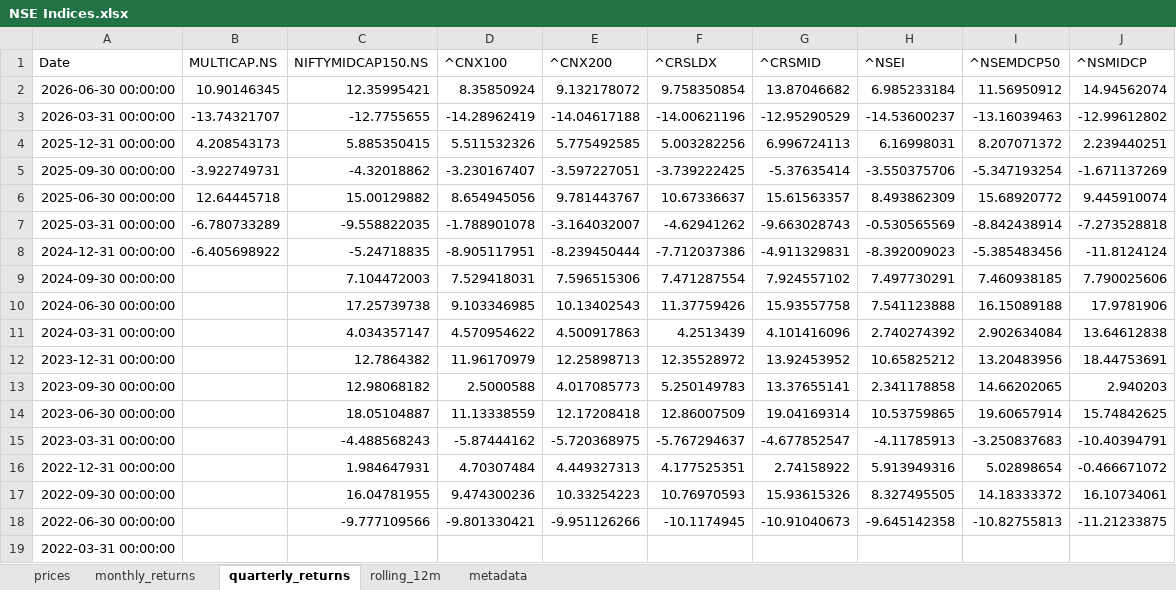
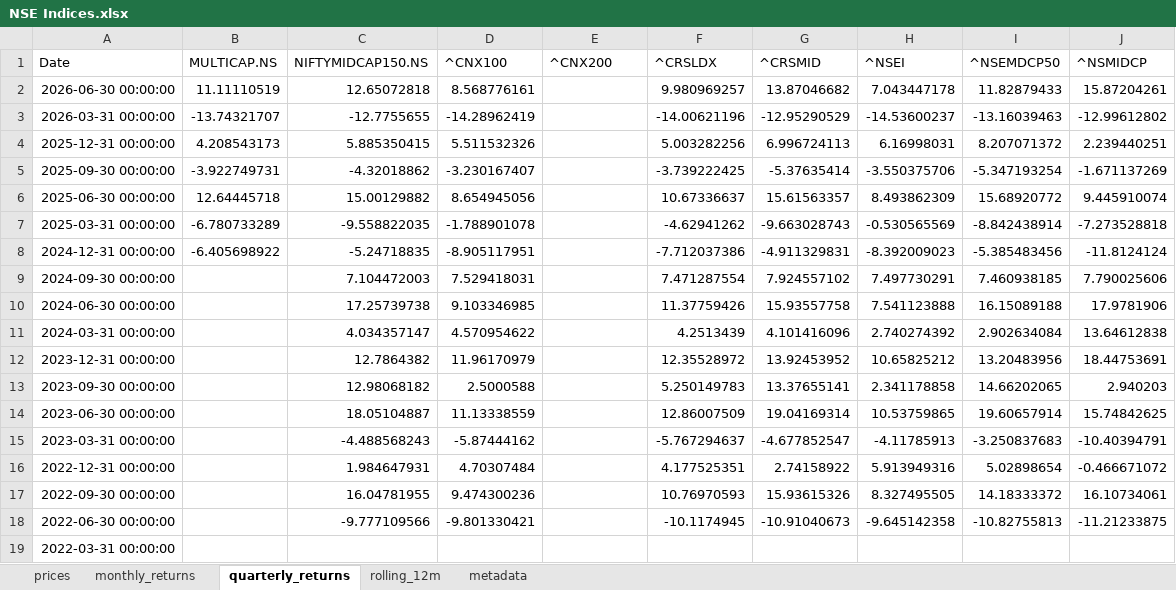
Before and after one commit to rahulshirke7951/stock-sector-dashboard, an Excel workbook: dashboards/NSE Indices.xlsx, sheet quarterly_returns, drawn as a sheet; values as stored, in another font and other column widths than the file's, no borders; conditional formats not drawn; the diff names each change by its address in the sheet, - before the commit and + after, or states it on an @@ line.

```diff
--- a/dashboards/NSE Indices.xlsx (sheet quarterly_returns)
+++ b/dashboards/NSE Indices.xlsx (sheet quarterly_returns)
-B2 (MULTICAP.NS): 10.90146345
+B2 (MULTICAP.NS): 11.11110519
-C2 (NIFTYMIDCAP150.NS): 12.35995421
+C2 (NIFTYMIDCAP150.NS): 12.65072818
-D2 (^CNX100): 8.35850924
+D2 (^CNX100): 8.568776161
-E2 (^CNX200): 9.132178072
+E2 (^CNX200): (empty)
-F2 (^CRSLDX): 9.758350854
+F2 (^CRSLDX): 9.980969257
-H2 (^NSEI): 6.985233184
+H2 (^NSEI): 7.043447178
-I2 (^NSEMDCP50): 11.56950912
+I2 (^NSEMDCP50): 11.82879433
-J2 (^NSMIDCP): 14.94562074
+J2 (^NSMIDCP): 15.87204261
-E3 (^CNX200): -14.04617188
+E3 (^CNX200): (empty)
-E4 (^CNX200): 5.775492585
+E4 (^CNX200): (empty)
-E5 (^CNX200): -3.597227051
+E5 (^CNX200): (empty)
-E6 (^CNX200): 9.781443767
+E6 (^CNX200): (empty)
-E7 (^CNX200): -3.164032007
+E7 (^CNX200): (empty)
-E8 (^CNX200): -8.239450444
+E8 (^CNX200): (empty)
-E9 (^CNX200): 7.596515306
+E9 (^CNX200): (empty)
-E10 (^CNX200): 10.13402543
+E10 (^CNX200): (empty)
-E11 (^CNX200): 4.500917863
+E11 (^CNX200): (empty)
-E12 (^CNX200): 12.25898713
+E12 (^CNX200): (empty)
-E13 (^CNX200): 4.017085773
+E13 (^CNX200): (empty)
-E14 (^CNX200): 12.17208418
+E14 (^CNX200): (empty)
-E15 (^CNX200): -5.720368975
+E15 (^CNX200): (empty)
-E16 (^CNX200): 4.449327313
+E16 (^CNX200): (empty)
-E17 (^CNX200): 10.33254223
+E17 (^CNX200): (empty)
-E18 (^CNX200): -9.951126266
+E18 (^CNX200): (empty)
```
Also changed, not shown: sheet rolling_12m, sheet prices, sheet monthly_returns, dashboards/Automobile.xlsx, dashboards/Banking.xlsx, 7 other files.
